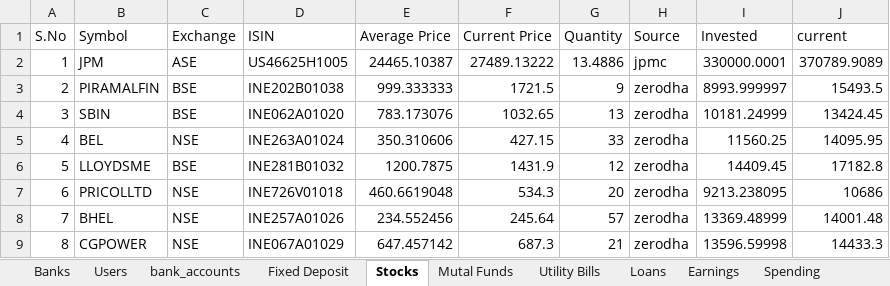
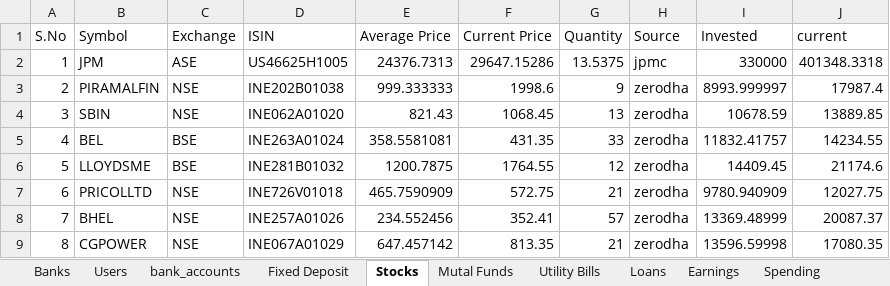
Before and after one commit to venkattj/dashboard, an Excel workbook: financial_dashboard/Income.xlsx, sheet Stocks, drawn as a sheet; only a part is shown; values as stored, in another font and other column widths than the file's, no borders; table styles not drawn; the diff covers the shown part only; the diff names each change by its address in the sheet, - before the commit and + after, or states it on an @@ line.

```diff
--- a/financial_dashboard/Income.xlsx (sheet Stocks)
+++ b/financial_dashboard/Income.xlsx (sheet Stocks)
-E2 (Average Price): 24465.10387
+E2 (Average Price): 24376.7313
-F2 (Current Price): 27489.13222
+F2 (Current Price): 29647.15286
-G2 (Quantity): 13.4886
+G2 (Quantity): 13.5375
-I2 (Invested): 330000.0001
+I2 (Invested): 330000
-J2 (current): 370789.9089
+J2 (current): 401348.3318
-C3:C4 (Exchange): BSE
+C3:C4 (Exchange): NSE
-F3 (Current Price): 1721.5
+F3 (Current Price): 1998.6
-J3 (current): 15493.5
+J3 (current): 17987.4
-E4 (Average Price): 783.173076
+E4 (Average Price): 821.43
-F4 (Current Price): 1032.65
+F4 (Current Price): 1068.45
-I4 (Invested): 10181.24999
+I4 (Invested): 10678.59
-J4 (current): 13424.45
+J4 (current): 13889.85
-C5 (Exchange): NSE
+C5 (Exchange): BSE
-E5 (Average Price): 350.310606
+E5 (Average Price): 358.5581081
-F5 (Current Price): 427.15
+F5 (Current Price): 431.35
-I5 (Invested): 11560.25
+I5 (Invested): 11832.41757
-J5 (current): 14095.95
+J5 (current): 14234.55
-F6 (Current Price): 1431.9
+F6 (Current Price): 1764.55
-J6 (current): 17182.8
+J6 (current): 21174.6
-E7 (Average Price): 460.6619048
+E7 (Average Price): 465.7590909
-F7 (Current Price): 534.3
+F7 (Current Price): 572.75
-G7 (Quantity): 20
+G7 (Quantity): 21
-I7 (Invested): 9213.238095
+I7 (Invested): 9780.940909
-J7 (current): 10686
+J7 (current): 12027.75
-F8 (Current Price): 245.64
+F8 (Current Price): 352.41
-J8 (current): 14001.48
+J8 (current): 20087.37
-F9 (Current Price): 687.3
+F9 (Current Price): 813.35
-J9 (current): 14433.3
+J9 (current): 17080.35
```
Also changed, not shown: 1 added row, 1 removed row and 57 edited cells elsewhere in this sheet, sheet Fixed Deposit, sheet Mutal Funds, sheet sneha, sheet Sheet1, sheet Overall, sheet Standard_Chits, 4 more sheets, 9 other files.
